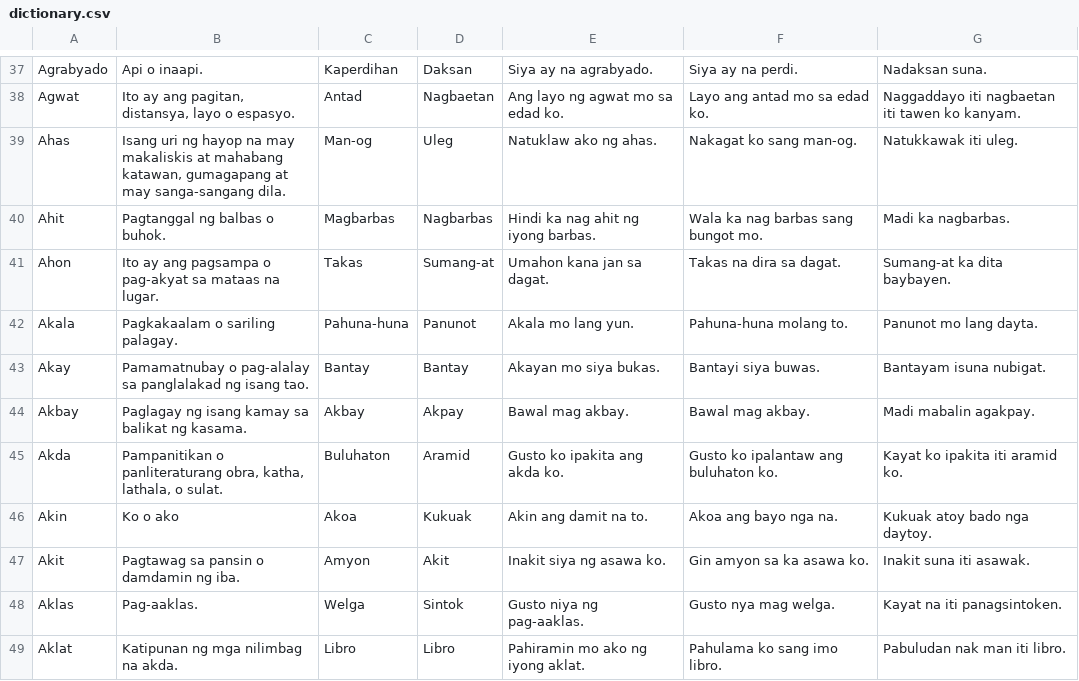
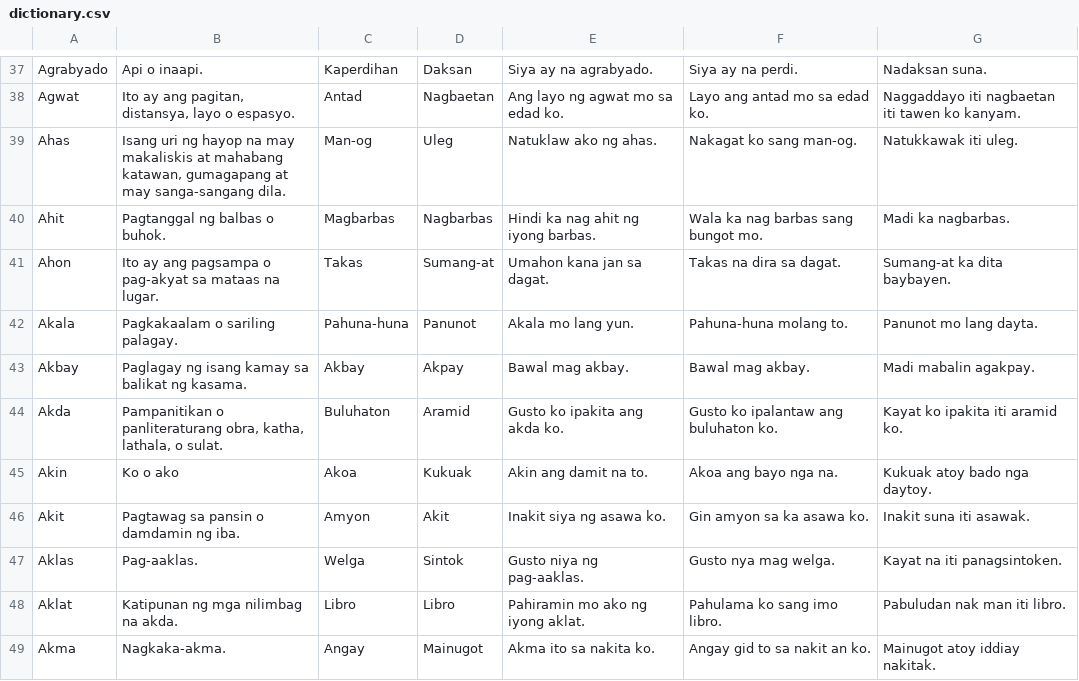
Before and after one commit to philipborbon/HiliCaLog, a CSV file: app/src/main/res/raw/dictionary.csv, drawn as a sheet; only a part is shown, gaps mark what is left out; the shorter side is filled out with more unchanged rows; the diff names each change by its address in the sheet, - before the commit and + after, or states it on an @@ line.

Commit message:
Update data

```diff
--- a/app/src/main/res/raw/dictionary.csv
+++ b/app/src/main/res/raw/dictionary.csv
-row 43: Akay | Pamamatnubay o pag-alalay sa panglalakad ng isang tao. | Bantay | Bantay | Akayan mo siya bukas. | Bantayi siya buwas. | Bantayam isuna nubigat.
```
Also changed, not shown: 4 other files.
